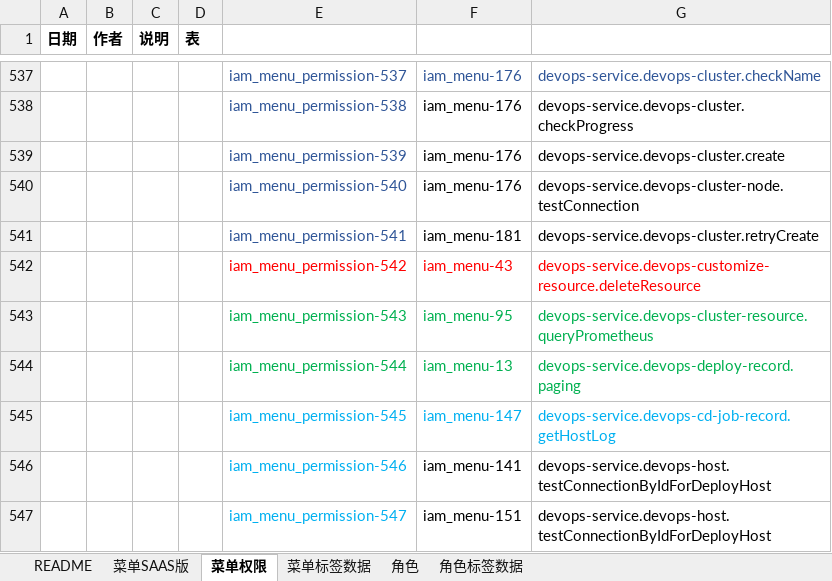
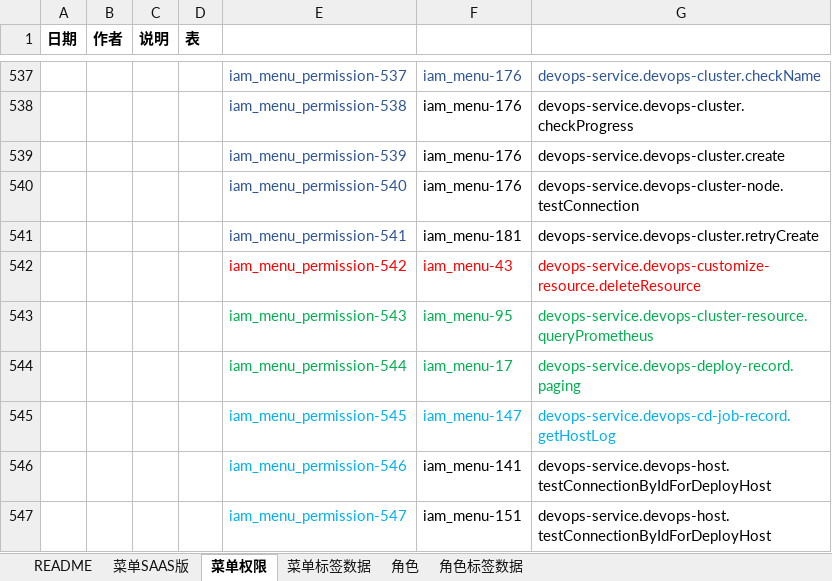
Before and after one commit to open-hand/devops-service, an Excel workbook: src/main/resources/script/db/init-data/devops_service/hzero_platform/hzero-menu-user-role-label.xlsx, sheet 菜单权限, drawn as a sheet; only a part is shown, gaps mark what is left out; values as stored, in another font and other column widths than the file's, no borders; the diff names each change by its address in the sheet, - before the commit and + after, or states it on an @@ line.

Commit message:
[IMP] 添加缺失权限集

```diff
--- a/src/main/resources/script/db/init-data/devops_service/hzero_platform/hzero-menu-user-role-label.xlsx (sheet 菜单权限)
+++ b/src/main/resources/script/db/init-data/devops_service/hzero_platform/hzero-menu-user-role-label.xlsx (sheet 菜单权限)
-F544: iam_menu-13
+F544: iam_menu-17
```
